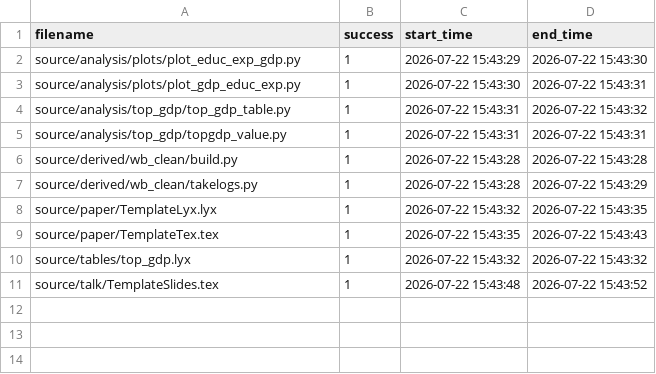
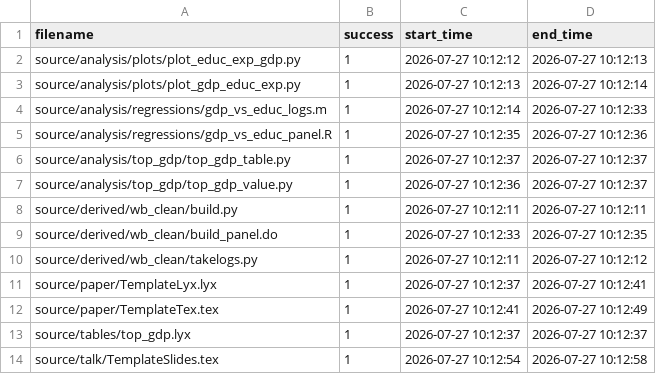
Before and after one commit to JMSLab/Template, a CSV file: output/run.csv, drawn as a sheet.

Commit message:
#170 output cleanup (will commit a full run before merge)

```diff
--- a/output/run.csv
+++ b/output/run.csv
@@ -1,11 +1,14 @@
 filename,success,start_time,end_time
-source/analysis/plots/plot_educ_exp_gdp.py,1,2026-07-22 15:43:29,2026-07-22 15:43:30
-source/analysis/plots/plot_gdp_educ_exp.py,1,2026-07-22 15:43:30,2026-07-22 15:43:31
-source/analysis/top_gdp/top_gdp_table.py,1,2026-07-22 15:43:31,2026-07-22 15:43:32
-source/analysis/top_gdp/topgdp_value.py,1,2026-07-22 15:43:31,2026-07-22 15:43:31
-source/derived/wb_clean/build.py,1,2026-07-22 15:43:28,2026-07-22 15:43:28
-source/derived/wb_clean/takelogs.py,1,2026-07-22 15:43:28,2026-07-22 15:43:29
-source/paper/TemplateLyx.lyx,1,2026-07-22 15:43:32,2026-07-22 15:43:35
-source/paper/TemplateTex.tex,1,2026-07-22 15:43:35,2026-07-22 15:43:43
-source/tables/top_gdp.lyx,1,2026-07-22 15:43:32,2026-07-22 15:43:32
-source/talk/TemplateSlides.tex,1,2026-07-22 15:43:48,2026-07-22 15:43:52
+source/analysis/plots/plot_educ_exp_gdp.py,1,2026-07-27 10:12:12,2026-07-27 10:12:13
+source/analysis/plots/plot_gdp_educ_exp.py,1,2026-07-27 10:12:13,2026-07-27 10:12:14
+source/analysis/regressions/gdp_vs_educ_logs.m,1,2026-07-27 10:12:14,2026-07-27 10:12:33
+source/analysis/regressions/gdp_vs_educ_panel.R,1,2026-07-27 10:12:35,2026-07-27 10:12:36
+source/analysis/top_gdp/top_gdp_table.py,1,2026-07-27 10:12:37,2026-07-27 10:12:37
+source/analysis/top_gdp/top_gdp_value.py,1,2026-07-27 10:12:36,2026-07-27 10:12:37
+source/derived/wb_clean/build.py,1,2026-07-27 10:12:11,2026-07-27 10:12:11
+source/derived/wb_clean/build_panel.do,1,2026-07-27 10:12:33,2026-07-27 10:12:35
+source/derived/wb_clean/takelogs.py,1,2026-07-27 10:12:11,2026-07-27 10:12:12
+source/paper/TemplateLyx.lyx,1,2026-07-27 10:12:37,2026-07-27 10:12:41
+source/paper/TemplateTex.tex,1,2026-07-27 10:12:41,2026-07-27 10:12:49
+source/tables/top_gdp.lyx,1,2026-07-27 10:12:37,2026-07-27 10:12:37
+source/talk/TemplateSlides.tex,1,2026-07-27 10:12:54,2026-07-27 10:12:58
```
Also changed, not shown: 14 other files.
